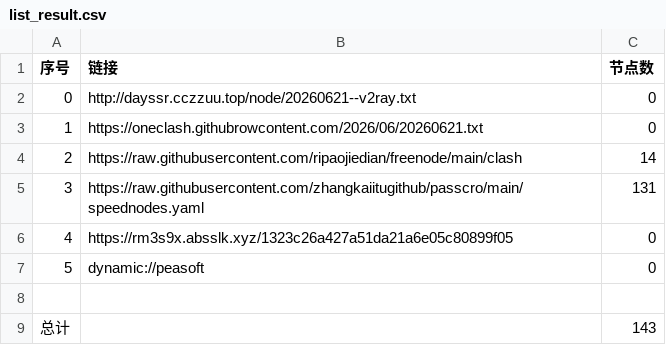
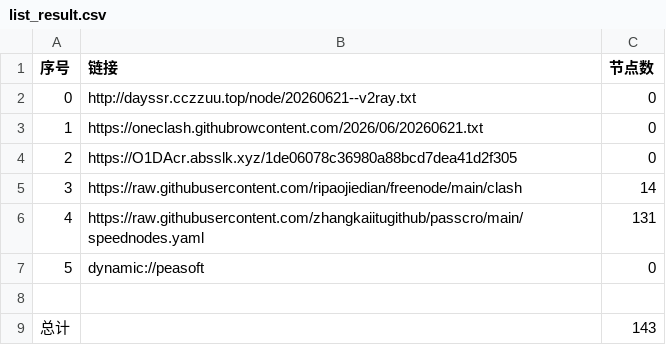
Before and after one commit to obscure1990/AutoMergePublicNodes, a CSV file: list_result.csv, drawn as a sheet; removed rows and columns are numbered as before the commit, all else as after; the diff names each change by its address in the sheet, - before the commit and + after, or states it on an @@ line.

```diff
--- a/list_result.csv
+++ b/list_result.csv
+row 4: 2 | https://O1DAcr.absslk.xyz/1de06078c36980a88bcd7dea41d2f305 | 0
@@ column A (序号) renumbered between rows 5 and 6 @@
-row 6: 4 | https://rm3s9x.absslk.xyz/1323c26a427a51da21a6e05c80899f05 | 0
```
Also changed, not shown: 19 other files.
